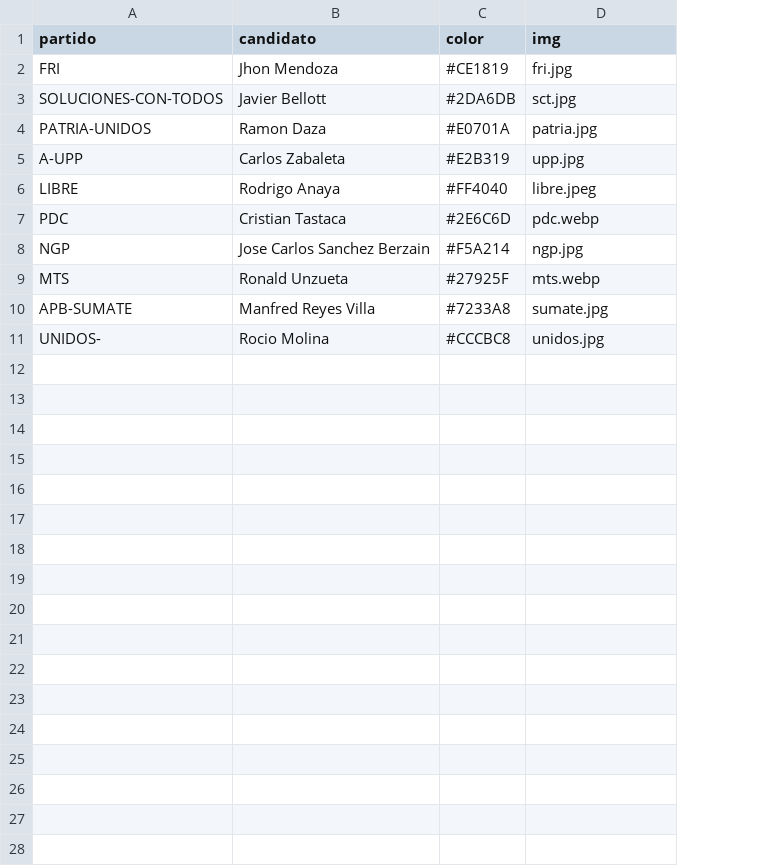
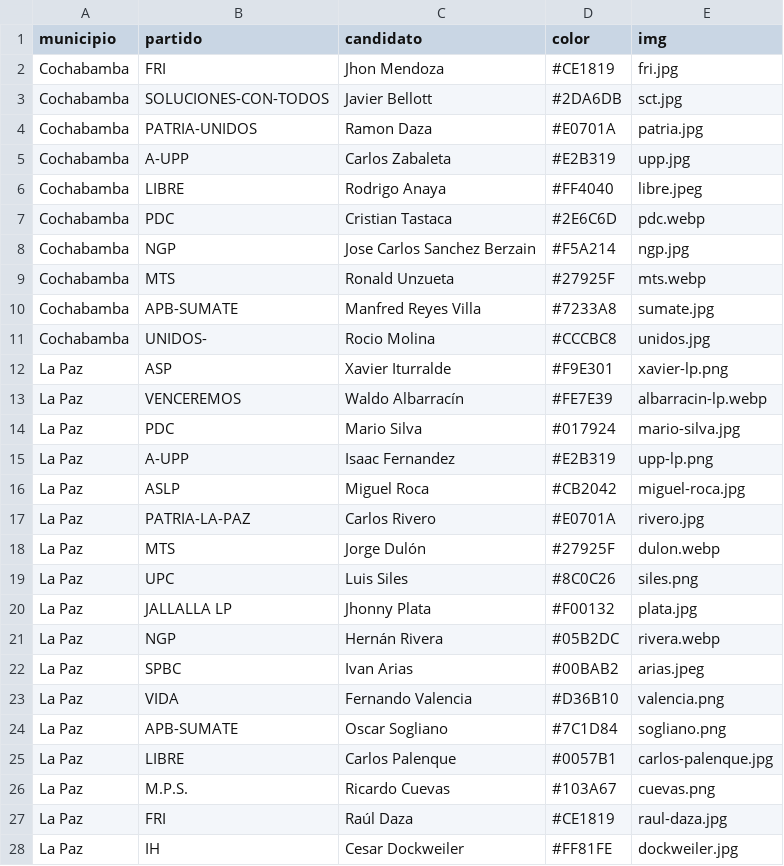
Before and after one commit to lab-tecnosocial/resultados-sub2026, a CSV file: data/data-partidos.csv, drawn as a sheet; only a part is shown; the diff covers the shown part only; the diff names each change by its address in the sheet, - before the commit and + after, or states it on an @@ line.

```diff
--- a/data/data-partidos.csv
+++ b/data/data-partidos.csv
+column A (municipio), rows 2-11: all Cochabamba
+row 12: La Paz | ASP | Xavier Iturralde | #F9E301 | xavier-lp.png
+row 13: La Paz | VENCEREMOS | Waldo Albarracín | #FE7E39 | albarracin-lp.webp
+row 14: La Paz | PDC | Mario Silva | #017924 | mario-silva.jpg
+row 15: La Paz | A-UPP | Isaac Fernandez | #E2B319 | upp-lp.png
+row 16: La Paz | ASLP | Miguel Roca | #CB2042 | miguel-roca.jpg
+row 17: La Paz | PATRIA-LA-PAZ | Carlos Rivero | #E0701A | rivero.jpg
+row 18: La Paz | MTS | Jorge Dulón | #27925F | dulon.webp
+row 19: La Paz | UPC | Luis Siles | #8C0C26 | siles.png
+row 20: La Paz | JALLALLA LP | Jhonny Plata | #F00132 | plata.jpg
+row 21: La Paz | NGP | Hernán Rivera | #05B2DC | rivera.webp
+row 22: La Paz | SPBC | Ivan Arias | #00BAB2 | arias.jpeg
+row 23: La Paz | VIDA | Fernando Valencia | #D36B10 | valencia.png
+row 24: La Paz | APB-SUMATE | Oscar Sogliano | #7C1D84 | sogliano.png
+row 25: La Paz | LIBRE | Carlos Palenque | #0057B1 | carlos-palenque.jpg
+row 26: La Paz | M.P.S. | Ricardo Cuevas | #103A67 | cuevas.png
+row 27: La Paz | FRI | Raúl Daza | #CE1819 | raul-daza.jpg
+row 28: La Paz | IH | Cesar Dockweiler | #FF81FE | dockweiler.jpg
```
Also changed, not shown: 14 added rows elsewhere in this file, 34 other files.
